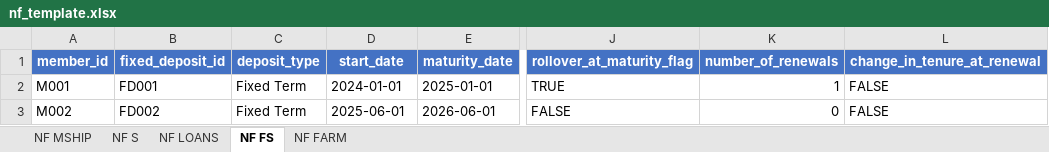
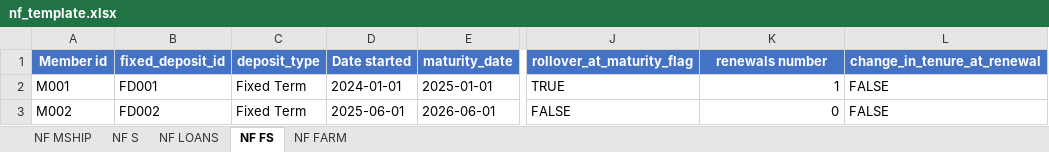
Before and after one commit to ADORSYS-GIS/CoopData, an Excel workbook: nf_template.xlsx, sheet NF FS, drawn as a sheet; only a part is shown, gaps mark what is left out; values as stored, in another font and other column widths than the file's, no borders; the diff names each change by its address in the sheet, - before the commit and + after, or states it on an @@ line.

```diff
--- a/nf_template.xlsx (sheet NF FS)
+++ b/nf_template.xlsx (sheet NF FS)
-A1: member_id
+A1: Member id
-D1: start_date
+D1: Date started
-K1: number_of_renewals
+K1: renewals number
```
Also changed, not shown: 43 other files.
